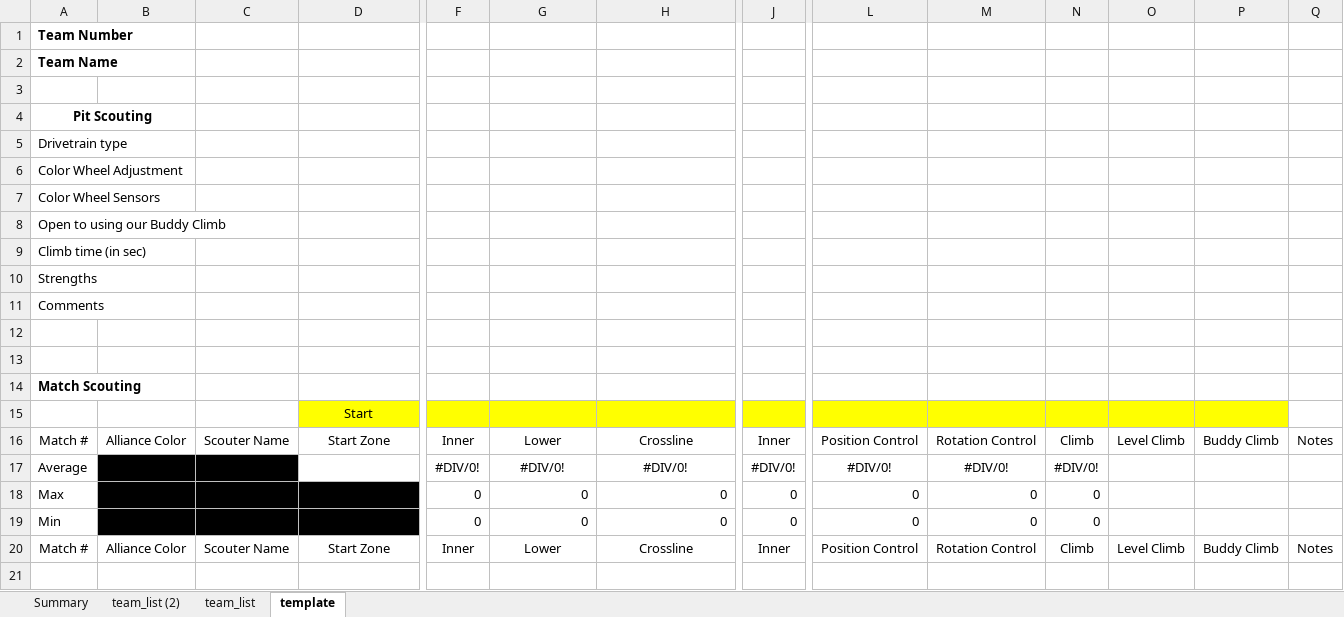
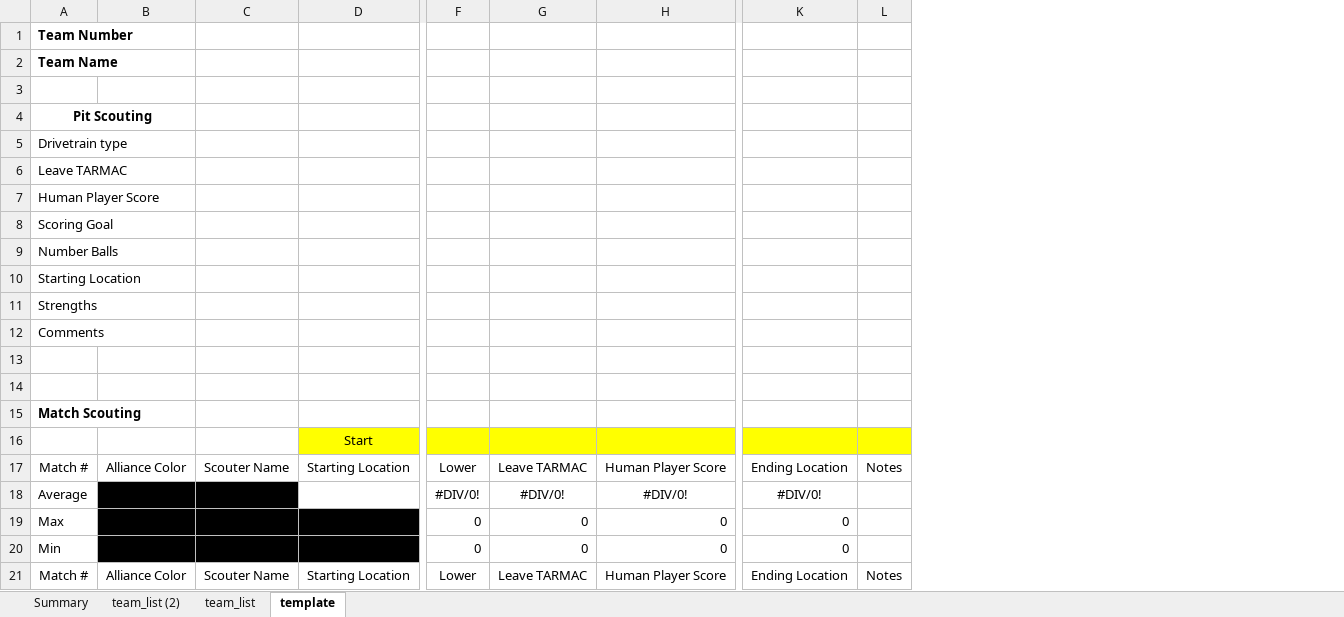
Before and after one commit to frcteam573/first-2022-scouting, an Excel workbook: 2022_app/2022_app/2022_scouting_app/leaderscripts/ScoutingData_template.xlsx, sheet template, drawn as a sheet; only a part is shown, gaps mark what is left out; values as stored, in another font and other column widths than the file's, no borders; removed rows and columns are numbered as before the commit, all else as after; rows hold the shown columns only; the diff names each change by its address in the sheet, - before the commit and + after, or states it on an @@ line.

Commit message:
Update excel script

```diff
--- a/2022_app/2022_app/2022_scouting_app/leaderscripts/ScoutingData_template.xlsx (sheet template)
+++ b/2022_app/2022_app/2022_scouting_app/leaderscripts/ScoutingData_template.xlsx (sheet template)
-column J, rows 16-20: Inner | #DIV/0! | 0 | 0 | Inner
-column M, rows 16-20: Rotation Control | #DIV/0! | 0 | 0 | Rotation Control
-column N, rows 16-20: Climb | #DIV/0! | 0 | 0 | Climb
-column O, rows 16-20: Level Climb |  |  |  | Level Climb
-column P, rows 16-20: Buddy Climb |  |  |  | Buddy Climb
-A6: Color Wheel Adjustment
+A6: Leave TARMAC
-A7: Color Wheel Sensors
+A7: Human Player Score
-A8: Open to using our Buddy Climb
+A8: Scoring Goal
-A9: Climb time (in sec)
+A9: Number Balls
+row 10: Starting Location
-L16 fill: none
+L16 fill: #FFFF00
-D17: Start Zone
+D17: Starting Location
-F17: Inner
+F17: Lower
-G17: Lower
+G17: Leave TARMAC
-H17: Crossline
+H17: Human Player Score
-K17: Position Control
+K17: Ending Location
-D21: Start Zone
+D21: Starting Location
-F21: Inner
+F21: Lower
-G21: Lower
+G21: Leave TARMAC
-H21: Crossline
+H21: Human Player Score
-K21: Position Control
+K21: Ending Location
```
Also changed, not shown: formulas that keep their value, 2 other files.
